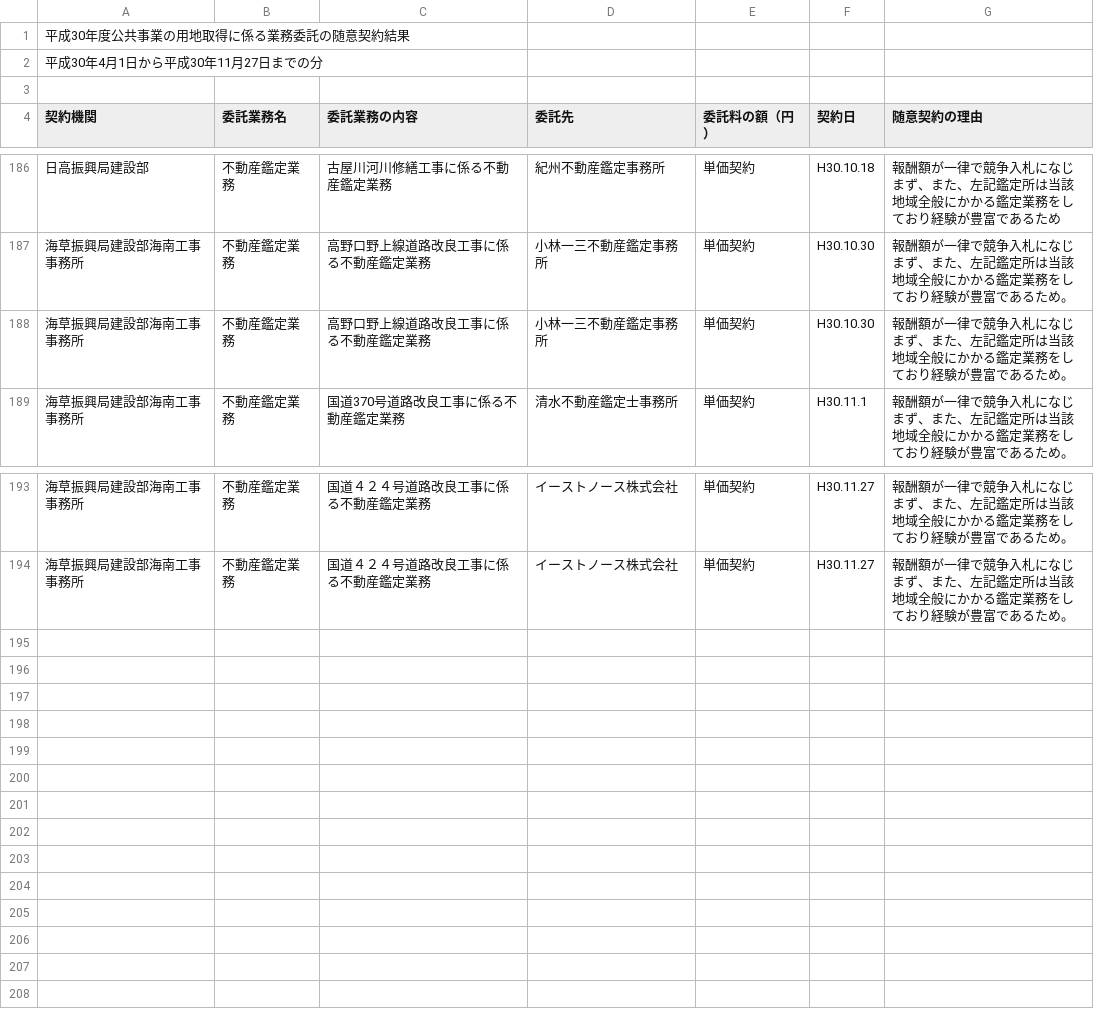
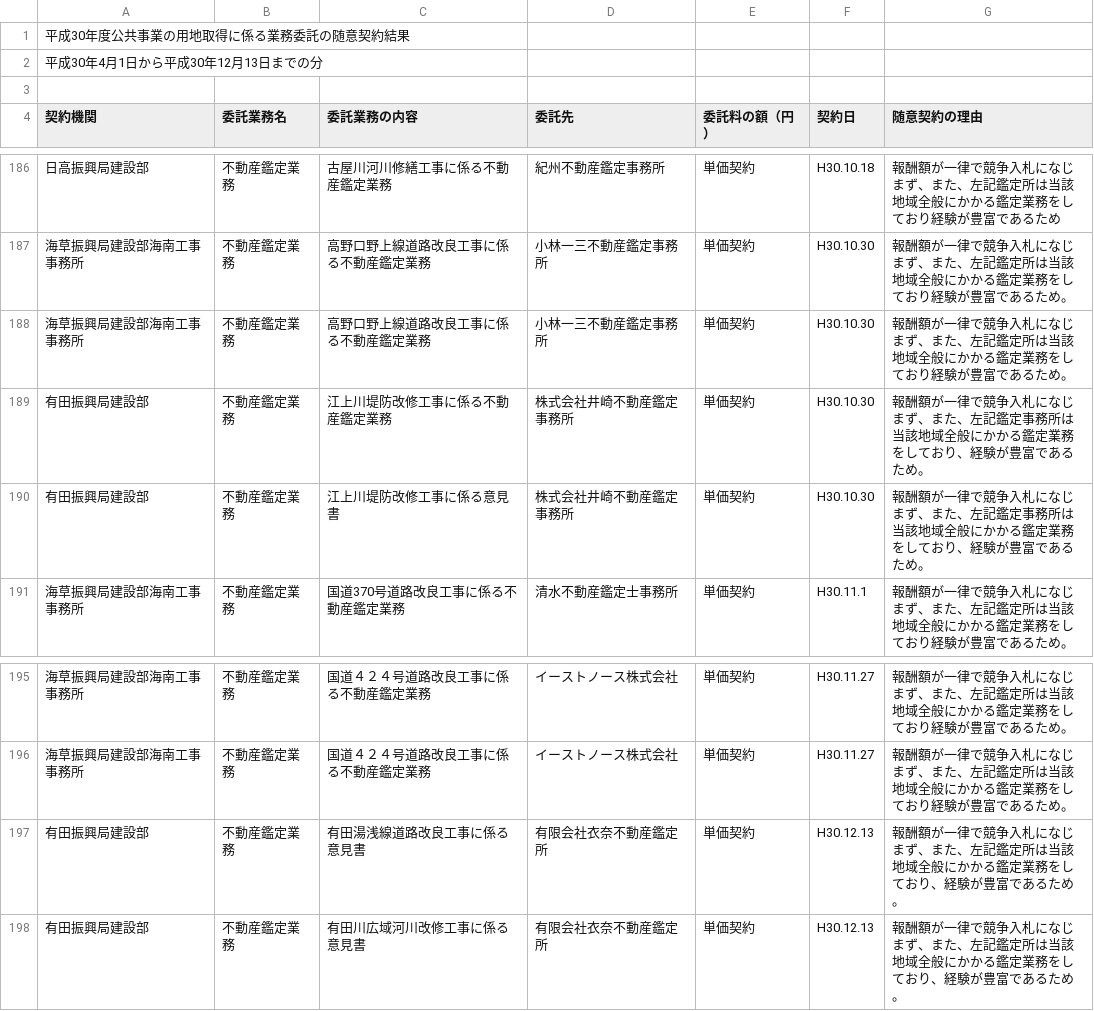
Before and after one commit to wakayama-pref-org/site_acquisition_bid_results-voluntary_contract-by_land_improvement_department_h30, a CSV file: csv/Result.csv, drawn as a sheet; only a part is shown, gaps mark what is left out.

```diff
--- a/csv/Result.csv
+++ b/csv/Result.csv
@@ -1,3 +1,3 @@
 "平成30年度公共事業の用地取得に係る業務委託の随意契約結果","","","",""
-"平成30年4月1日から平成30年11月27日までの分"
+"平成30年4月1日から平成30年12月13日までの分"
 
@@ -279,2 +279,4 @@
 "海草振興局建設部海南工事事務所","不動産鑑定業務","高野口野上線道路改良工事に係る不動産鑑定業務","小林一三不動産鑑定事務所","単価契約","H30.10.30","報酬額が一律で競争入札になじまず、また、左記鑑定所は当該地域全般にかかる鑑定業務をしており経験が豊富であるため。",""
+"有田振興局建設部","不動産鑑定業務","江上川堤防改修工事に係る不動産鑑定業務","株式会社井崎不動産鑑定事務所","単価契約","H30.10.30","報酬額が一律で競争入札になじまず、また、左記鑑定事務所は当該地域全般にかかる鑑定業務をしており、経験が豊富であるため。",""
+"有田振興局建設部","不動産鑑定業務","江上川堤防改修工事に係る意見書","株式会社井崎不動産鑑定事務所","単価契約","H30.10.30","報酬額が一律で競争入札になじまず、また、左記鑑定事務所は当該地域全般にかかる鑑定業務をしており、経験が豊富であるため。",""
 "海草振興局建設部海南工事事務所","不動産鑑定業務","国道370号道路改良工事に係る不動産鑑定業務","清水不動産鑑定士事務所","単価契約","H30.11.1","報酬額が一律で競争入札になじまず、また、左記鑑定所は当該地域全般にかかる鑑定業務をしており経験が豊富であるため。",""
@@ -285 +287,3 @@
 "海草振興局建設部海南工事事務所","不動産鑑定業務","国道４２４号道路改良工事に係る不動産鑑定業務","イーストノース株式会社","単価契約","H30.11.27","報酬額が一律で競争入札になじまず、また、左記鑑定所は当該地域全般にかかる鑑定業務をしており経験が豊富であるため。",""
+"有田振興局建設部","不動産鑑定業務","有田湯浅線道路改良工事に係る意見書","有限会社衣奈不動産鑑定所","単価契約","H30.12.13","報酬額が一律で競争入札になじまず、また、左記鑑定所は当該地域全般にかかる鑑定業務をしており、経験が豊富であるため。",""
+"有田振興局建設部","不動産鑑定業務","有田川広域河川改修工事に係る意見書","有限会社衣奈不動産鑑定所","単価契約","H30.12.13","報酬額が一律で競争入札になじまず、また、左記鑑定所は当該地域全般にかかる鑑定業務をしており、経験が豊富であるため。",""
```
Also changed, not shown: 1 other file.
